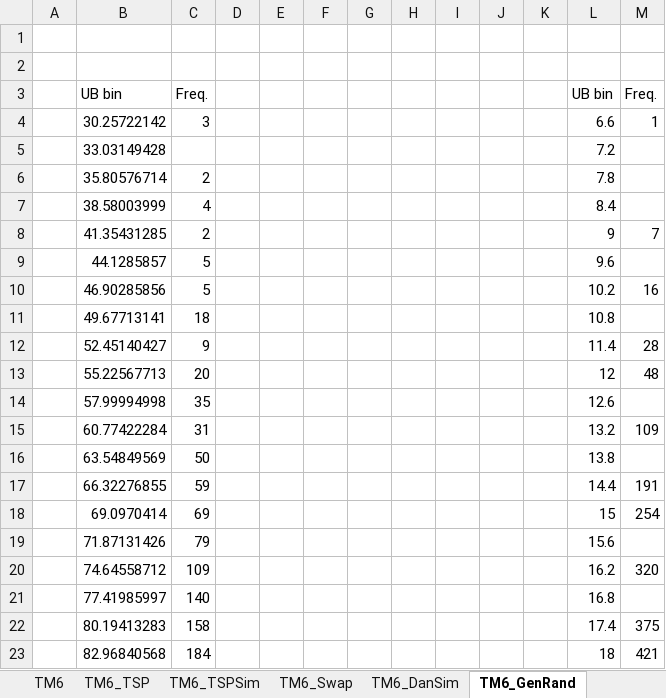
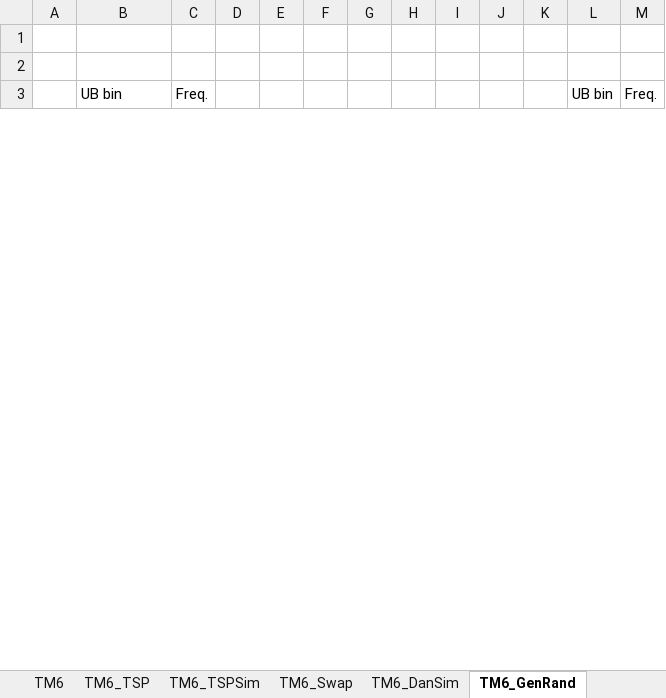
Before and after one commit to bss-osca/tfa, an Excel workbook: vba/vba-solution.xlsm, sheet TM6_GenRand, drawn as a sheet; only a part is shown; values as stored, in another font and other column widths than the file's, no borders; charts and pictures not drawn; removed rows and columns are numbered as before the commit, all else as after; the diff covers the shown part only; the diff names each change by its address in the sheet, - before the commit and + after, or states it on an @@ line.

Commit message:
Update custom rand func

```diff
--- a/vba/vba-solution.xlsm (sheet TM6_GenRand)
+++ b/vba/vba-solution.xlsm (sheet TM6_GenRand)
-row 4:  | 30.25722142 | 3 |  |  |  |  |  |  |  |  | 6.6 | 1
-row 5:  | 33.03149428 |  |  |  |  |  |  |  |  |  | 7.2
-row 6:  | 35.80576714 | 2 |  |  |  |  |  |  |  |  | 7.8
-row 7:  | 38.58003999 | 4 |  |  |  |  |  |  |  |  | 8.4
-row 8:  | 41.35431285 | 2 |  |  |  |  |  |  |  |  | 9 | 7
-row 9:  | 44.1285857 | 5 |  |  |  |  |  |  |  |  | 9.6
-row 10:  | 46.90285856 | 5 |  |  |  |  |  |  |  |  | 10.2 | 16
-row 11:  | 49.67713141 | 18 |  |  |  |  |  |  |  |  | 10.8
-row 12:  | 52.45140427 | 9 |  |  |  |  |  |  |  |  | 11.4 | 28
-row 13:  | 55.22567713 | 20 |  |  |  |  |  |  |  |  | 12 | 48
-row 14:  | 57.99994998 | 35 |  |  |  |  |  |  |  |  | 12.6
-row 15:  | 60.77422284 | 31 |  |  |  |  |  |  |  |  | 13.2 | 109
-row 16:  | 63.54849569 | 50 |  |  |  |  |  |  |  |  | 13.8
-row 17:  | 66.32276855 | 59 |  |  |  |  |  |  |  |  | 14.4 | 191
-row 18:  | 69.0970414 | 69 |  |  |  |  |  |  |  |  | 15 | 254
-row 19:  | 71.87131426 | 79 |  |  |  |  |  |  |  |  | 15.6
-row 20:  | 74.64558712 | 109 |  |  |  |  |  |  |  |  | 16.2 | 320
-row 21:  | 77.41985997 | 140 |  |  |  |  |  |  |  |  | 16.8
-row 22:  | 80.19413283 | 158 |  |  |  |  |  |  |  |  | 17.4 | 375
-row 23:  | 82.96840568 | 184 |  |  |  |  |  |  |  |  | 18 | 421
```
Also changed, not shown: 100 added rows, 80 removed rows and 4 edited cells elsewhere in this sheet, sheet TM6_TSPSim, sheet TM6, sheet TM6_DanSim, sheet TM6_Functions, sheet TM4, charts or pictures, vba/vba-template.xlsm, 3 other files.
